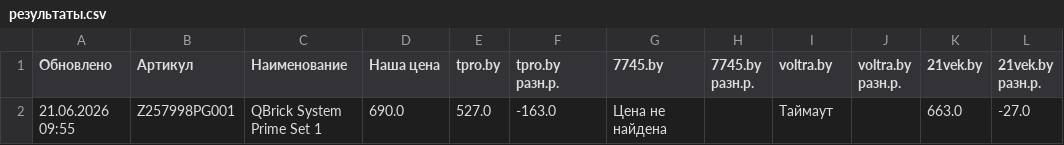
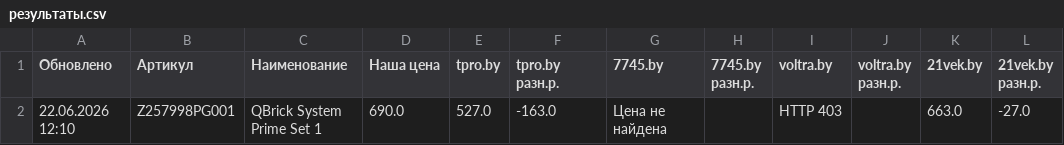
Before and after one commit to martysenses/price-monitor, a CSV file: результаты.csv, drawn as a sheet; only a part is shown; the diff names each change by its address in the sheet, - before the commit and + after, or states it on an @@ line.

```diff
--- a/результаты.csv
+++ b/результаты.csv
-A2 (Обновлено): 21.06.2026 09:55
+A2 (Обновлено): 22.06.2026 12:10
-I2 (voltra.by): Таймаут
+I2 (voltra.by): HTTP 403
```
Also changed, not shown: 2 other files.
